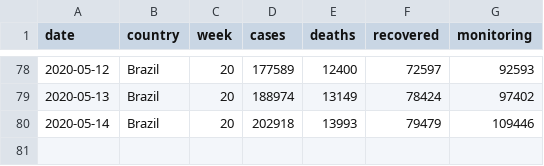
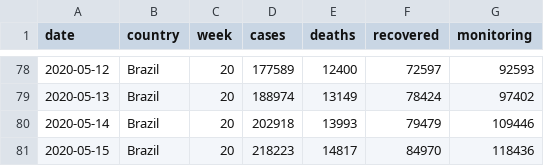
Before and after one commit to x-cohen/corona_virus_manaus, a CSV file: data/brazil_covid19_macro.csv, drawn as a sheet; only a part is shown, gaps mark what is left out.

```diff
--- a/data/brazil_covid19_macro.csv
+++ b/data/brazil_covid19_macro.csv
@@ -80 +80,2 @@ date,country,week,cases,deaths,recovered,monitoring
 2020-05-14,Brazil,20,202918,13993,79479,109446
+2020-05-15,Brazil,20,218223,14817,84970,118436
```
Also changed, not shown: data/brazil_covid19.csv, dataset.csv, 5 other files.
